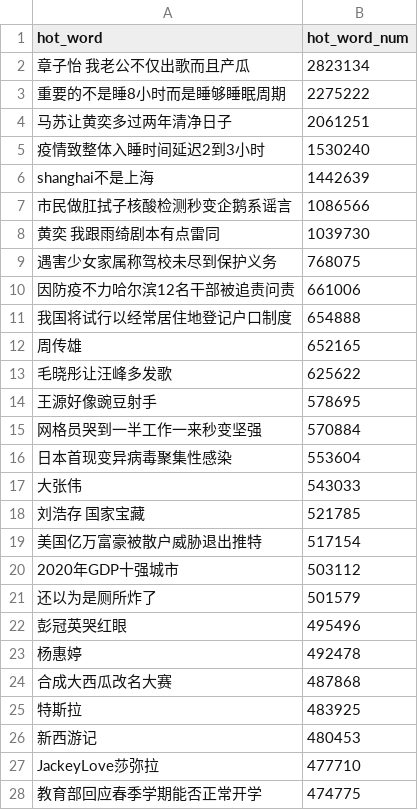
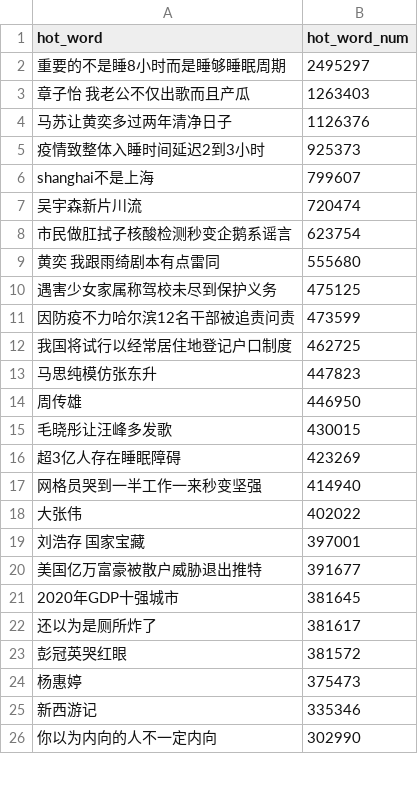
Before and after one commit to wuwe1/weibo-trends-archive, a CSV file: weibo-trends.csv, drawn as a sheet; only a part is shown; the diff covers the shown part only.

```diff
--- a/weibo-trends.csv
+++ b/weibo-trends.csv
@@ -1,28 +1,26 @@
 "hot_word","hot_word_num"
-"章子怡 我老公不仅出歌而且产瓜","2823134"
-"重要的不是睡8小时而是睡够睡眠周期","2275222"
-"马苏让黄奕多过两年清净日子","2061251"
-"疫情致整体入睡时间延迟2到3小时","1530240"
-"shanghai不是上海","1442639"
-"市民做肛拭子核酸检测秒变企鹅系谣言","1086566"
-"黄奕 我跟雨绮剧本有点雷同","1039730"
-"遇害少女家属称驾校未尽到保护义务","768075"
-"因防疫不力哈尔滨12名干部被追责问责","661006"
-"我国将试行以经常居住地登记户口制度","654888"
-"周传雄","652165"
-"毛晓彤让汪峰多发歌","625622"
-"王源好像豌豆射手","578695"
-"网格员哭到一半工作一来秒变坚强","570884"
-"日本首现变异病毒聚集性感染","553604"
-"大张伟","543033"
-"刘浩存 国家宝藏","521785"
-"美国亿万富豪被散户威胁退出推特","517154"
-"2020年GDP十强城市","503112"
-"还以为是厕所炸了","501579"
-"彭冠英哭红眼","495496"
-"杨惠婷","492478"
-"合成大西瓜改名大赛","487868"
-"特斯拉","483925"
-"新西游记","480453"
-"JackeyLove莎弥拉","477710"
-"教育部回应春季学期能否正常开学","474775"
+"重要的不是睡8小时而是睡够睡眠周期","2495297"
+"章子怡 我老公不仅出歌而且产瓜","1263403"
+"马苏让黄奕多过两年清净日子","1126376"
+"疫情致整体入睡时间延迟2到3小时","925373"
+"shanghai不是上海","799607"
+"吴宇森新片川流","720474"
+"市民做肛拭子核酸检测秒变企鹅系谣言","623754"
+"黄奕 我跟雨绮剧本有点雷同","555680"
+"遇害少女家属称驾校未尽到保护义务","475125"
+"因防疫不力哈尔滨12名干部被追责问责","473599"
+"我国将试行以经常居住地登记户口制度","462725"
+"马思纯模仿张东升","447823"
+"周传雄","446950"
+"毛晓彤让汪峰多发歌","430015"
+"超3亿人存在睡眠障碍","423269"
+"网格员哭到一半工作一来秒变坚强","414940"
+"大张伟","402022"
+"刘浩存 国家宝藏","397001"
+"美国亿万富豪被散户威胁退出推特","391677"
+"2020年GDP十强城市","381645"
+"还以为是厕所炸了","381617"
+"彭冠英哭红眼","381572"
+"杨惠婷","375473"
+"新西游记","335346"
+"你以为内向的人不一定内向","302990"
```
Also changed, not shown: 15 added rows, 13 removed rows and 10 edited cells elsewhere in this file, 1 other file.
